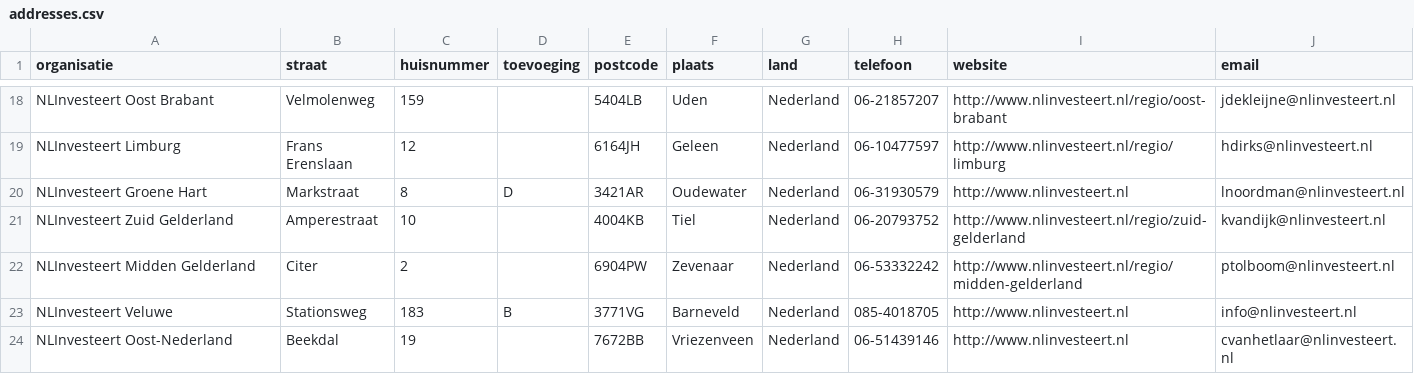
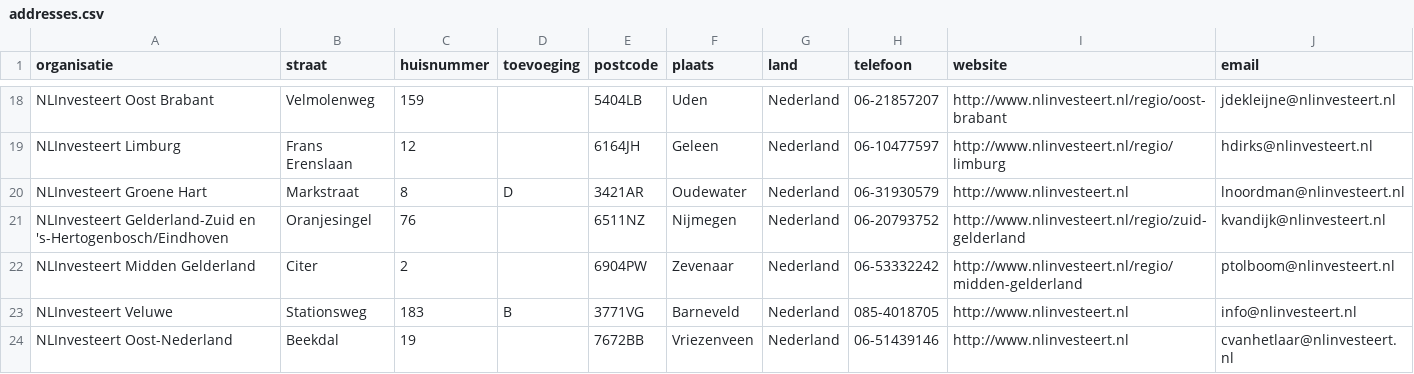
Before and after one commit to Stichting-MKB-Financiering/update-advisors, a CSV file: addresses.csv, drawn as a sheet; only a part is shown, gaps mark what is left out.

```diff
--- a/addresses.csv
+++ b/addresses.csv
@@ -20,3 +20,3 @@
 "NLInvesteert Groene Hart", "Markstraat", "8", "D", "3421AR", "Oudewater", "Nederland", "06-31930579", "http://www.nlinvesteert.nl", "lnoordman@nlinvesteert.nl"
-"NLInvesteert Zuid Gelderland", "Amperestraat", "10", , "4004KB", "Tiel", "Nederland", "06-20793752", "http://www.nlinvesteert.nl/regio/zuid-gelderland", "kvandijk@nlinvesteert.nl"
+"NLInvesteert Gelderland-Zuid en 's-Hertogenbosch/Eindhoven", "Oranjesingel", "76", , "6511NZ", "Nijmegen", "Nederland", "06-20793752", "http://www.nlinvesteert.nl/regio/zuid-gelderland", "kvandijk@nlinvesteert.nl"
 "NLInvesteert Midden Gelderland", "Citer", "2", , "6904PW", "Zevenaar", "Nederland", "06-53332242", "http://www.nlinvesteert.nl/regio/midden-gelderland", "ptolboom@nlinvesteert.nl"
```
Also changed, not shown: 1 other file.
